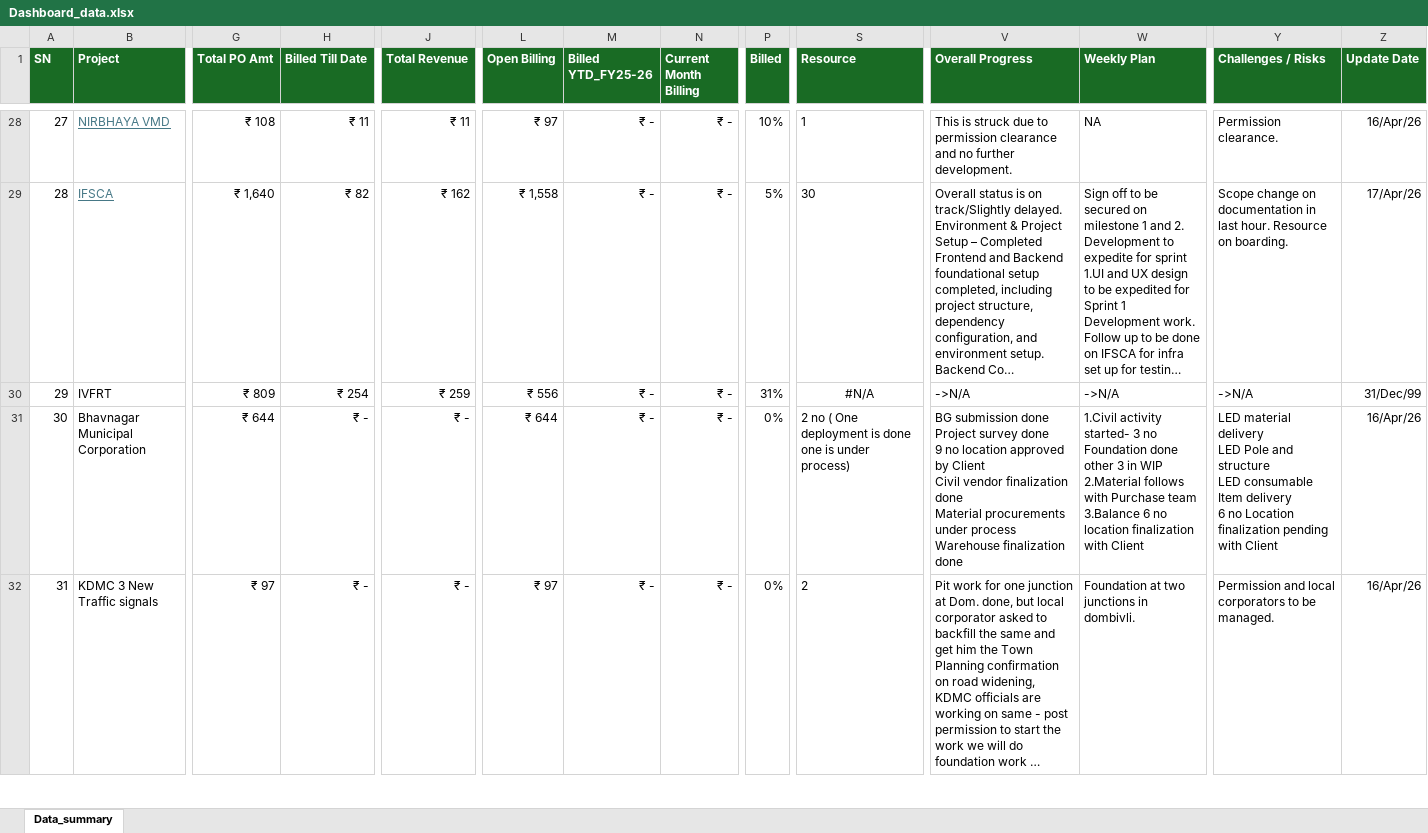
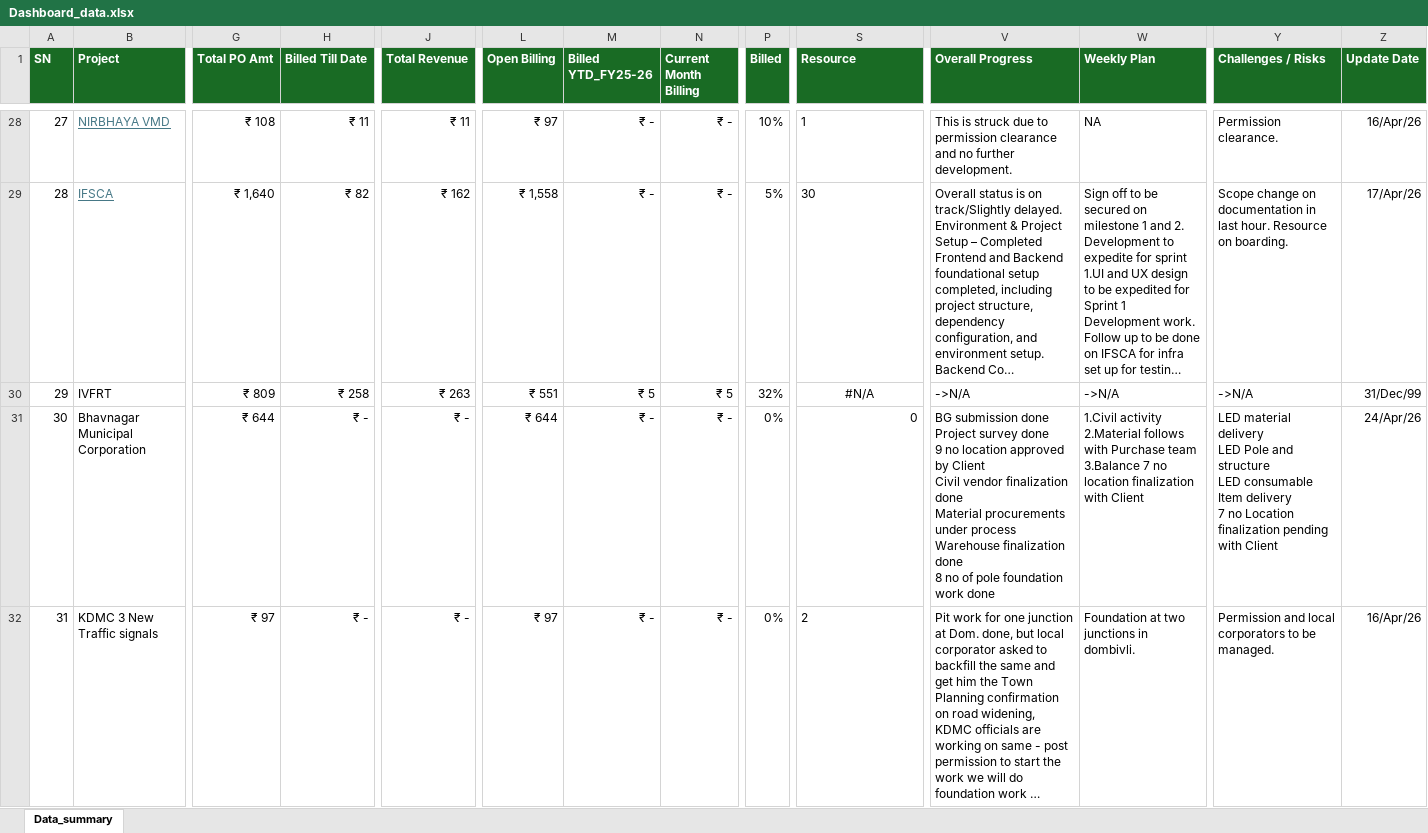
Before and after one commit to avdhootr3/bsdprojects, an Excel workbook: data/Dashboard_data.xlsx, sheet Data_summary, drawn as a sheet; only a part is shown, gaps mark what is left out; long unchanged cells end in …; values as stored, in another font and other column widths than the file's, no borders; conditional formats not drawn; ↵ is a line break in a cell; the diff covers the shown part only; the diff names each change by its address in the sheet, - before the commit and + after, or states it on an @@ line.

Commit message:
Auto update Dashboard_data.xlsx

```diff
--- a/data/Dashboard_data.xlsx (sheet Data_summary)
+++ b/data/Dashboard_data.xlsx (sheet Data_summary)
-H30 (Billed Till Date): ₹ 254
+H30 (Billed Till Date): ₹ 258
-J30 (Total Revenue): ₹ 259
+J30 (Total Revenue): ₹ 263
-L30 (Open Billing): ₹ 556
+L30 (Open Billing): ₹ 551
-M30 (Billed YTD_FY25-26): ₹ -
+M30 (Billed YTD_FY25-26): ₹ 5
-N30 (Current Month Billing): ₹ -
+N30 (Current Month Billing): ₹ 5
-P30 (Billed): 31%
+P30 (Billed): 32%
-S31 (Resource): 2 no ( One deployment is done one is under process)
+S31 (Resource): 0
-V31 (Overall Progress): …finalization done
+V31 (Overall Progress): …finalization done ↵ 8 no of pole foundation work done
-W31 (Weekly Plan): 1.Civil activity started- 3 no Foundation done other 3 in WIP ↵ 2.Material follows with Purchase team ↵ 3.Balance 6 no location…
+W31 (Weekly Plan): 1.Civil activity ↵ 2.Material follows with Purchase team ↵ 3.Balance 7 no location…
-Y31 (Challenges / Risks): …Item delivery ↵ 6 no Location…
+Y31 (Challenges / Risks): …Item delivery ↵ 7 no Location…
-Z31 (Update Date): 16/Apr/26
+Z31 (Update Date): 24/Apr/26
```
Also changed, not shown: 78 edited cells elsewhere in this sheet.
